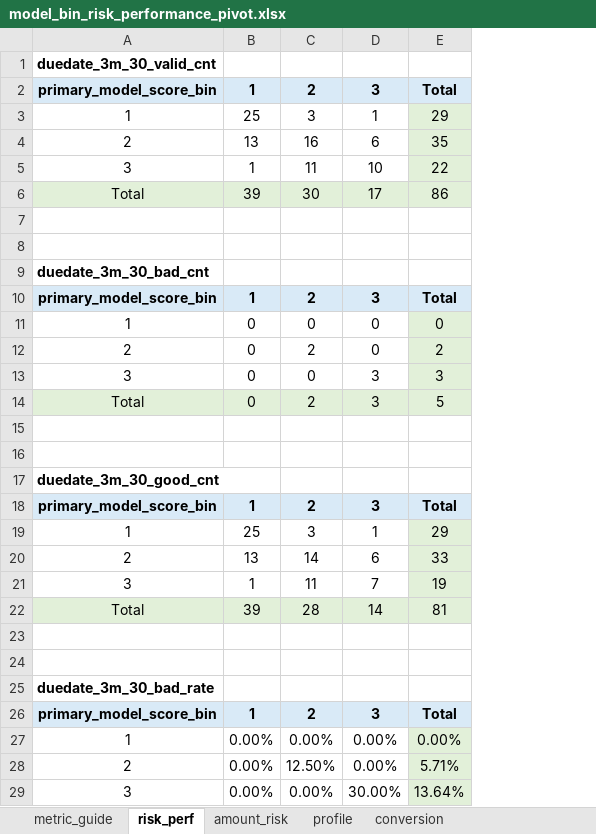
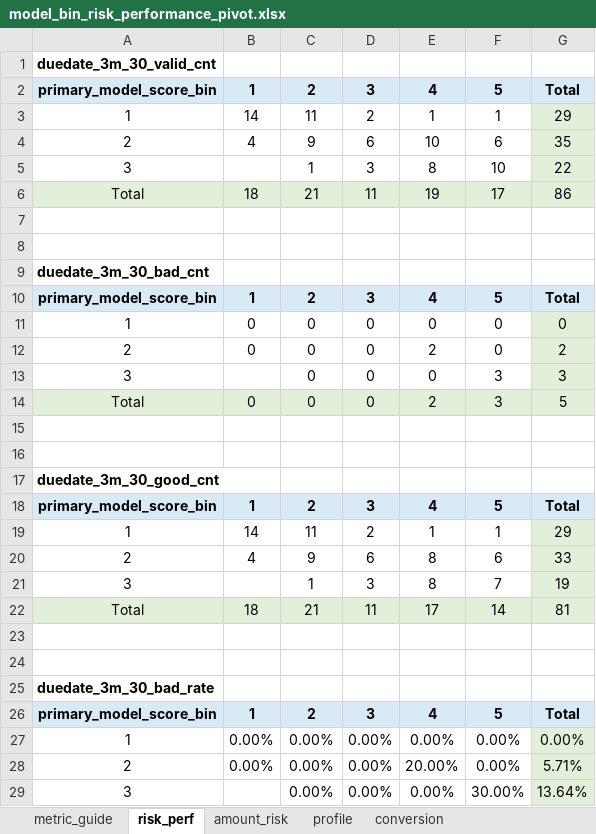
Before and after one commit to EliamZhang/modelreport, an Excel workbook: output/model_analysis_20260429/model_bin_risk_performance_pivot.xlsx, sheet risk_perf, drawn as a sheet; only a part is shown; values as stored, in another font and other column widths than the file's, no borders; addresses are those after the commit; the diff covers the shown part only; the diff names each change by its address in the sheet, - before the commit and + after, or states it on an @@ line.

```diff
--- a/output/model_analysis_20260429/model_bin_risk_performance_pivot.xlsx (sheet risk_perf)
+++ b/output/model_analysis_20260429/model_bin_risk_performance_pivot.xlsx (sheet risk_perf)
+column D, rows 2-29: 3 | 2 | 6 | 3 | 11 |  |  |  | 3 | 0 | 0 | 0 | 0 |  |  |  | 3 | 2 | 6 | 3 | 11 |  |  |  | 3 | 0.00% | 0.00% | 0.00%
+column E, rows 2-29: 4 | 1 | 10 | 8 | 19 |  |  |  | 4 | 0 | 2 | 0 | 2 |  |  |  | 4 | 1 | 8 | 8 | 17 |  |  |  | 4 | 0.00% | 20.00% | 0.00%
-F2: 3
+F2: 5
-B3: 25
+B3: 14
-C3: 3
+C3: 11
-B4: 13
+B4: 4
-C4: 16
+C4: 9
-B5: 1
+B5: (empty)
-C5: 11
+C5: 1
-B6: 39
+B6: 18
-C6: 30
+C6: 21
-F10: 3
+F10: 5
-C12: 2
+C12: 0
-B13: 0
+B13: (empty)
-C14: 2
+C14: 0
-F18: 3
+F18: 5
-B19: 25
+B19: 14
-C19: 3
+C19: 11
-B20: 13
+B20: 4
-C20: 14
+C20: 9
-B21: 1
+B21: (empty)
-C21: 11
+C21: 1
-B22: 39
+B22: 18
-C22: 28
+C22: 21
-F26: 3
+F26: 5
-C28: 12.50%
+C28: 0.00%
-B29: 0.00%
+B29: (empty)
```
Also changed, not shown: 29 edited cells elsewhere in this sheet, sheet raw_cross_metrics, sheet raw_column_totals, sheet raw_row_totals, sheet conversion, sheet profile, sheet amount_risk, 1 more sheet, output/model_analysis_20260429/model_bin_feature_mean_profile.xlsx, output/model_analysis_20260429/model_bin_user_profile_pivot.xlsx, 2 other files.
